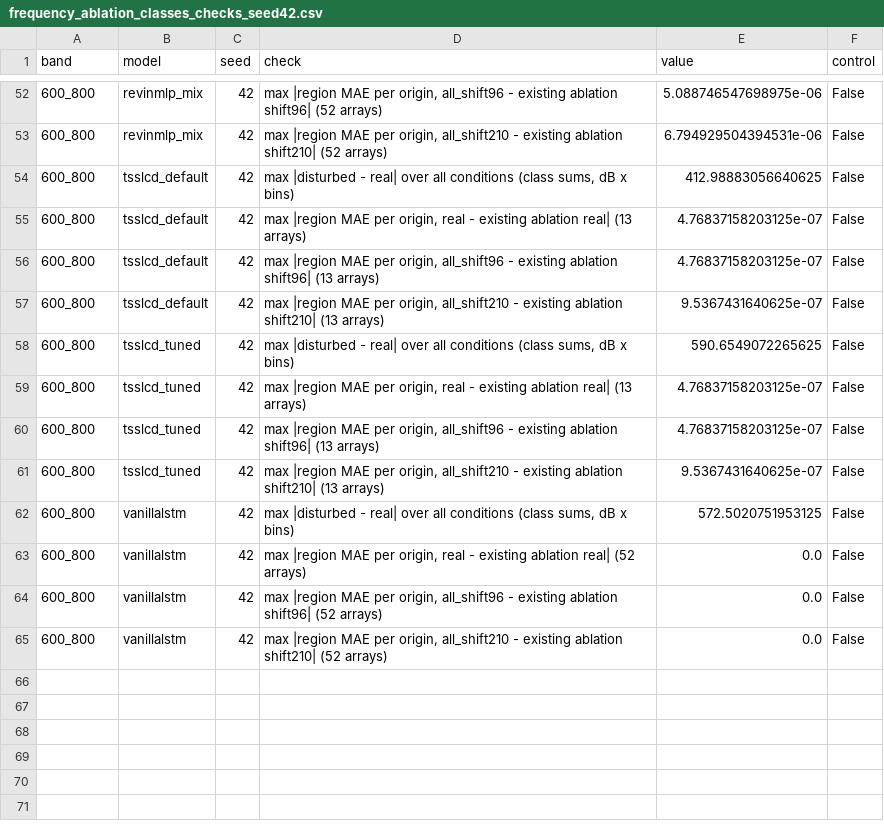
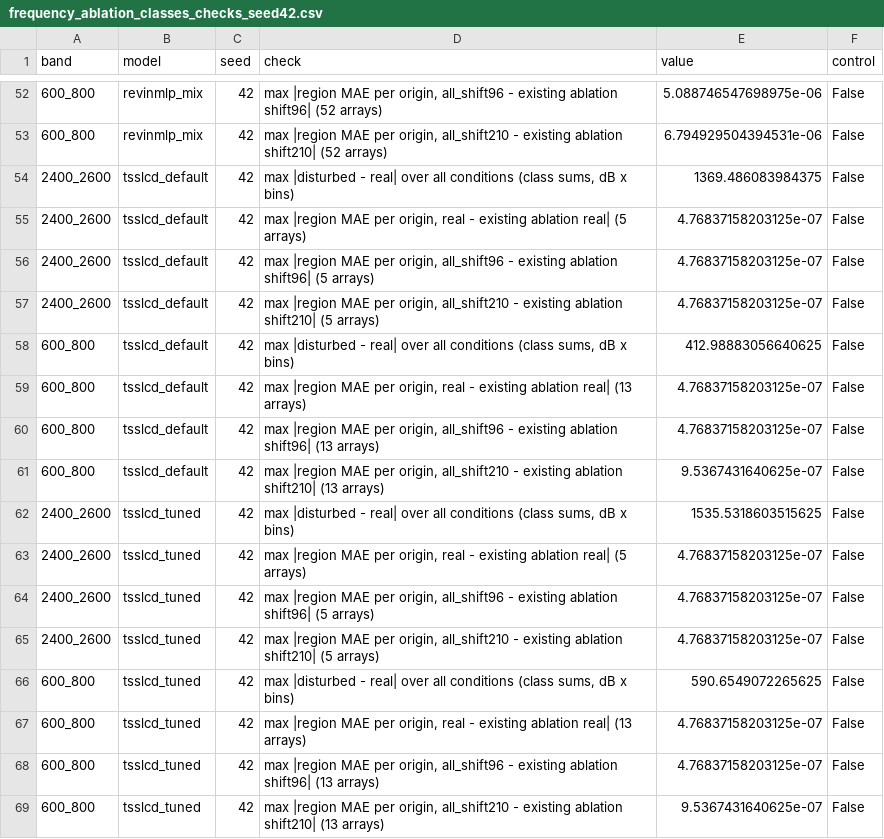
Before and after one commit to Demii-7/spectrum-usage, a CSV file: evaluation/results/frequency_ablation_classes_checks_seed42.csv, drawn as a sheet; only a part is shown, gaps mark what is left out; the shorter side is filled out with more unchanged rows.

```diff
--- a/evaluation/results/frequency_ablation_classes_checks_seed42.csv
+++ b/evaluation/results/frequency_ablation_classes_checks_seed42.csv
@@ -53,2 +53,6 @@ band,model,seed,check,value,control
 600_800,revinmlp_mix,42,"max |region MAE per origin, all_shift210 - existing ablation shift210| (52 arrays)",6.794929504394531e-06,False
+2400_2600,tsslcd_default,42,"max |disturbed - real| over all conditions (class sums, dB x bins)",1369.486083984375,False
+2400_2600,tsslcd_default,42,"max |region MAE per origin, real - existing ablation real| (5 arrays)",4.76837158203125e-07,False
+2400_2600,tsslcd_default,42,"max |region MAE per origin, all_shift96 - existing ablation shift96| (5 arrays)",4.76837158203125e-07,False
+2400_2600,tsslcd_default,42,"max |region MAE per origin, all_shift210 - existing ablation shift210| (5 arrays)",4.76837158203125e-07,False
 600_800,tsslcd_default,42,"max |disturbed - real| over all conditions (class sums, dB x bins)",412.98883056640625,False
@@ -57,2 +61,6 @@ band,model,seed,check,value,control
 600_800,tsslcd_default,42,"max |region MAE per origin, all_shift210 - existing ablation shift210| (13 arrays)",9.5367431640625e-07,False
+2400_2600,tsslcd_tuned,42,"max |disturbed - real| over all conditions (class sums, dB x bins)",1535.5318603515625,False
+2400_2600,tsslcd_tuned,42,"max |region MAE per origin, real - existing ablation real| (5 arrays)",4.76837158203125e-07,False
+2400_2600,tsslcd_tuned,42,"max |region MAE per origin, all_shift96 - existing ablation shift96| (5 arrays)",4.76837158203125e-07,False
+2400_2600,tsslcd_tuned,42,"max |region MAE per origin, all_shift210 - existing ablation shift210| (5 arrays)",4.76837158203125e-07,False
 600_800,tsslcd_tuned,42,"max |disturbed - real| over all conditions (class sums, dB x bins)",590.6549072265625,False
```
Also changed, not shown: evaluation/results/part1_per_horizon_15min.csv, evaluation/results/part1_per_horizon_1min.csv, 19 other files.
